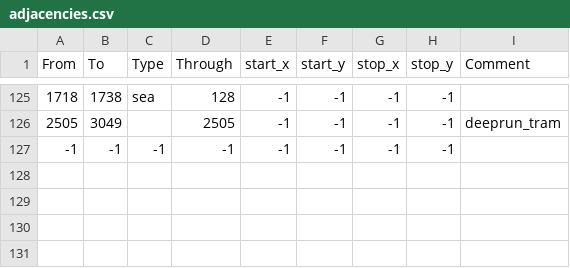
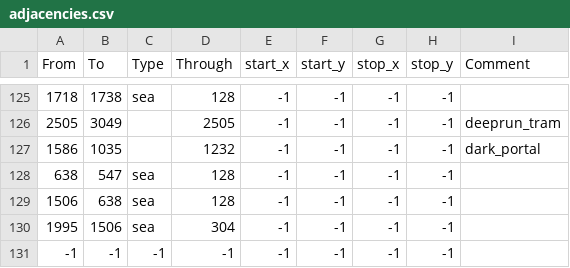
Before and after one commit to dogabeey/WWU, a CSV file: map/adjacencies.csv, drawn as a sheet; only a part is shown, gaps mark what is left out.

Commit message:
Adjacencies + Bugfix
- Fixed bugged condition check in ai_army file
- Added adjacency to an unconnected island in Swamp of Sorrows
- Added Dark Portal adjacency by default

```diff
--- a/map/adjacencies.csv
+++ b/map/adjacencies.csv
@@ -126,2 +126,6 @@ From;To;Type;Through;start_x;start_y;stop_x;stop_y;Comment
 2505;3049;;2505;-1;-1;-1;-1;deeprun_tram
+1586;1035;;1232;-1;-1;-1;-1;dark_portal
+638;547;sea;128;-1;-1;-1;-1;
+1506;638;sea;128;-1;-1;-1;-1;
+1995;1506;sea;304;-1;-1;-1;-1;
 -1;-1;-1;-1;-1;-1;-1;-1;
```
Also changed, not shown: 1 other file.
